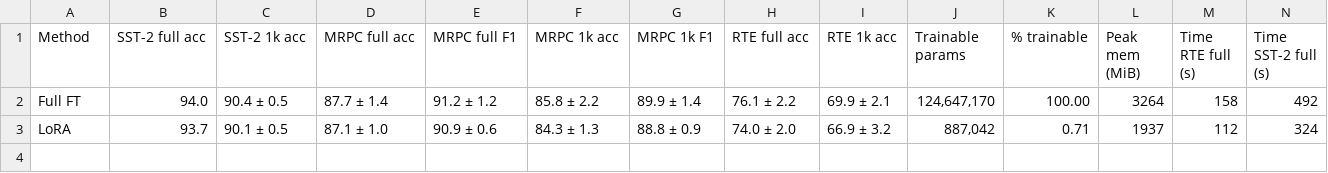
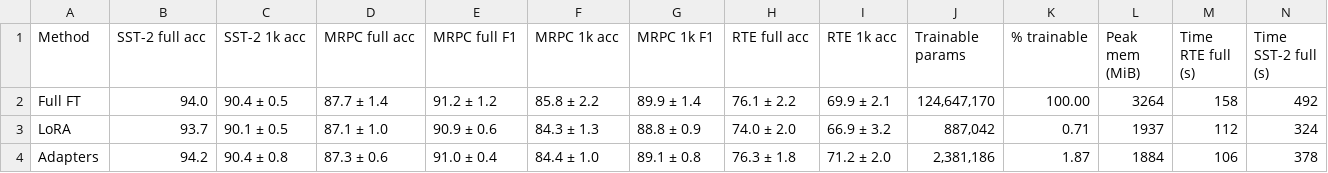
Before and after one commit to Anoop1230-tech/peft-showdown, a CSV file: analysis/unified_table.csv, drawn as a sheet; only a part is shown; rows hold the shown columns only; the diff names each change by its address in the sheet, - before the commit and + after, or states it on an @@ line.

```diff
--- a/analysis/unified_table.csv
+++ b/analysis/unified_table.csv
+row 4: Adapters | 94.2 | 90.4 ± 0.8 | 87.3 ± 0.6 | 91.0 ± 0.4 | 84.4 ± 1.0 | 89.1 ± 0.8 | 76.3 ± 1.8 | 71.2 ± 2.0 | 2,381,186 | 1.87 | 1884 | 106 | 378
```
Also changed, not shown: analysis/summary_numeric.csv, 22 other files.
